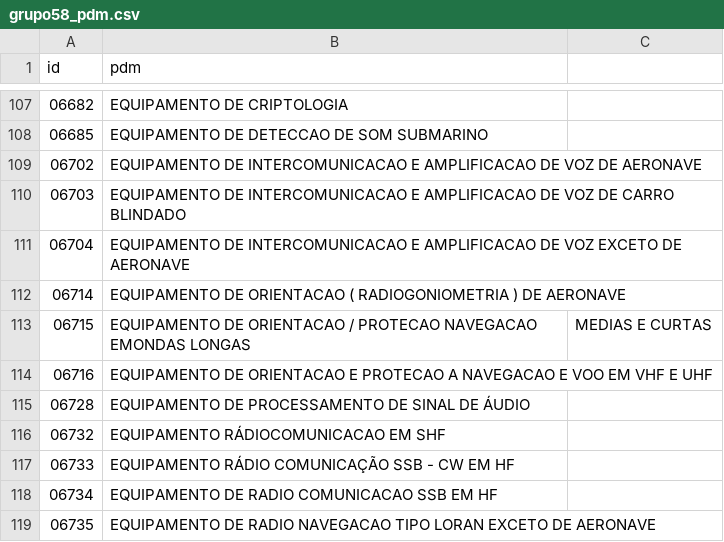
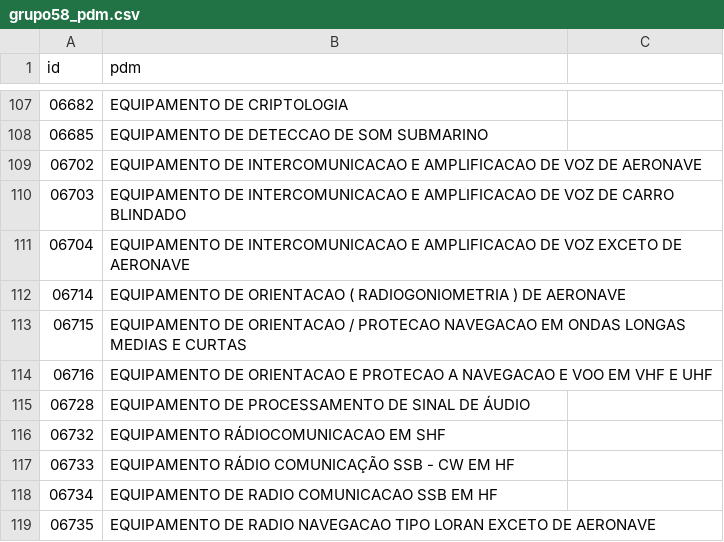
Before and after one commit to ant-rod-silva/catmat_compras_gov_pub, a CSV file: pdm/csv/grupo58_pdm.csv, drawn as a sheet; only a part is shown, gaps mark what is left out.

Commit message:
Update grupo58_pdm.csv

```diff
--- a/pdm/csv/grupo58_pdm.csv
+++ b/pdm/csv/grupo58_pdm.csv
@@ -112,3 +112,3 @@ id,pdm
 06714,EQUIPAMENTO DE ORIENTACAO ( RADIOGONIOMETRIA ) DE AERONAVE
-06715,EQUIPAMENTO DE ORIENTACAO / PROTECAO NAVEGACAO EMONDAS LONGAS, MEDIAS E CURTAS
+06715,EQUIPAMENTO DE ORIENTACAO / PROTECAO NAVEGACAO EM ONDAS LONGAS MEDIAS E CURTAS
 06716,EQUIPAMENTO DE ORIENTACAO E PROTECAO A NAVEGACAO E VOO EM VHF E UHF
```
